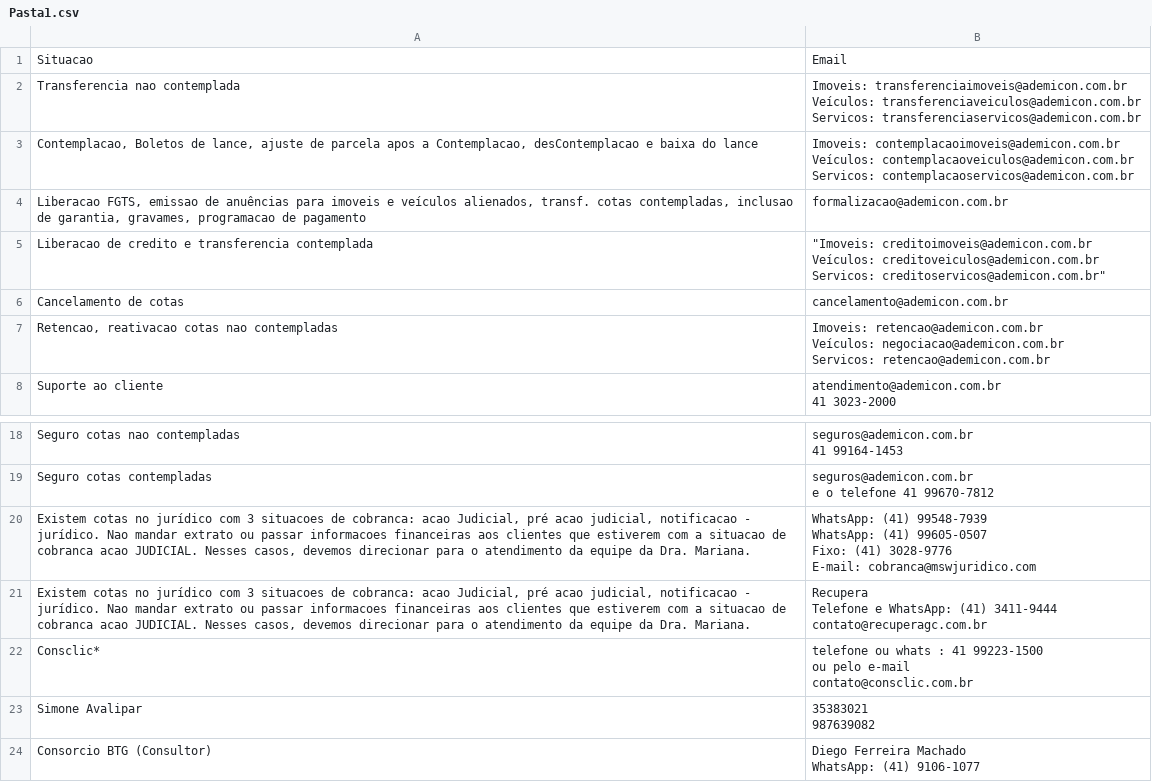
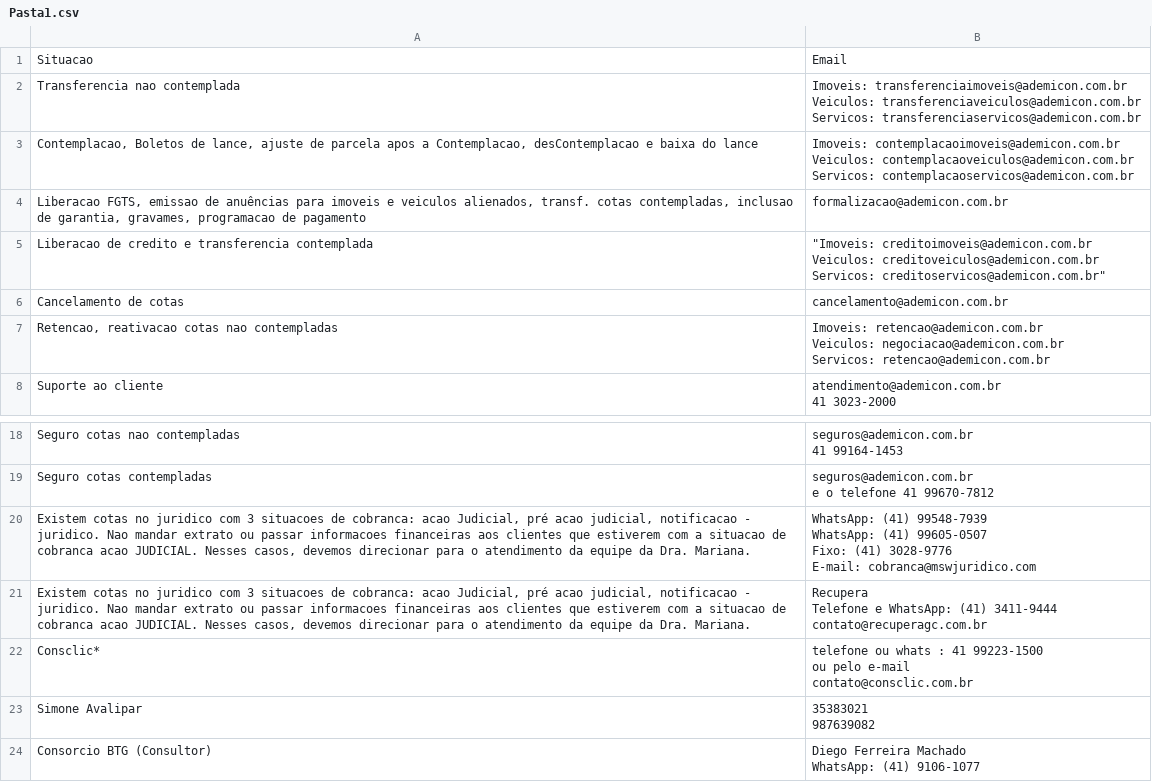
Before and after one commit to Cursed-Toji/E-mails, a CSV file: Pasta1.csv, drawn as a sheet; only a part is shown, gaps mark what is left out.

Commit message:
Update Pasta1.csv

```diff
--- a/Pasta1.csv
+++ b/Pasta1.csv
@@ -1,16 +1,16 @@
 Situacao;Email
-Transferencia nao contemplada;"Imoveis:  transferenciaimoveis@ademicon.com.br
-Veículos: transferenciaveiculos@ademicon.com.br
-Servicos: transferenciaservicos@ademicon.com.br"
-Contemplacao, Boletos de lance, ajuste de parcela apos a Contemplacao, desContemplacao e baixa do lance;"Imoveis:  contemplacaoimoveis@ademicon.com.br
-Veículos: contemplacaoveiculos@ademicon.com.br
-Servicos: contemplacaoservicos@ademicon.com.br"
-Liberacao FGTS, emissao de anuências para imoveis e veículos alienados, transf. cotas contempladas, inclusao de garantia, gravames, programacao de pagamento;formalizacao@ademicon.com.br
-Liberacao de credito e transferencia contemplada;"""Imoveis:  creditoimoveis@ademicon.com.br
-Veículos: creditoveiculos@ademicon.com.br
-Servicos: creditoservicos@ademicon.com.br"""
+Transferencia nao contemplada;"Imoveis:  transferenciaimoveis@ademicon.com.br
+Veiculos: transferenciaveiculos@ademicon.com.br
+Servicos: transferenciaservicos@ademicon.com.br"
+Contemplacao, Boletos de lance, ajuste de parcela apos a Contemplacao, desContemplacao e baixa do lance;"Imoveis:  contemplacaoimoveis@ademicon.com.br
+Veiculos: contemplacaoveiculos@ademicon.com.br
+Servicos: contemplacaoservicos@ademicon.com.br"
+Liberacao FGTS, emissao de anuências para imoveis e veiculos alienados, transf. cotas contempladas, inclusao de garantia, gravames, programacao de pagamento;formalizacao@ademicon.com.br
+Liberacao de credito e transferencia contemplada;"""Imoveis:  creditoimoveis@ademicon.com.br
+Veiculos: creditoveiculos@ademicon.com.br
+Servicos: creditoservicos@ademicon.com.br"""
 Cancelamento de cotas;cancelamento@ademicon.com.br
-Retencao, reativacao cotas nao contempladas;"Imoveis:  retencao@ademicon.com.br
-Veículos: negociacao@ademicon.com.br
-Servicos: retencao@ademicon.com.br"
+Retencao, reativacao cotas nao contempladas;"Imoveis:  retencao@ademicon.com.br
+Veiculos: negociacao@ademicon.com.br
+Servicos: retencao@ademicon.com.br"
 Suporte ao cliente;"atendimento@ademicon.com.br
@@ -34,9 +34,9 @@ Seguro cotas contempladas ;"seguros@ademicon.com.br
 e o telefone 41 99670-7812"
-Existem cotas no jurídico com 3 situacoes de cobranca: acao Judicial, pré acao judicial, notificacao - jurídico. Nao mandar extrato ou passar informacoes financeiras aos clientes que estiverem com a situacao de cobranca acao JUDICIAL. Nesses casos, devemos direcionar para o atendimento da equipe da Dra. Mariana.;"WhatsApp: (41) 99548-7939
-WhatsApp: (41) 99605-0507
-Fixo: (41) 3028-9776
-E-mail: cobranca@mswjuridico.com"
-Existem cotas no jurídico com 3 situacoes de cobranca: acao Judicial, pré acao judicial, notificacao - jurídico. Nao mandar extrato ou passar informacoes financeiras aos clientes que estiverem com a situacao de cobranca acao JUDICIAL. Nesses casos, devemos direcionar para o atendimento da equipe da Dra. Mariana.;"Recupera
-Telefone e WhatsApp: (41) 3411-9444
-contato@recuperagc.com.br"
+Existem cotas no juridico com 3 situacoes de cobranca: acao Judicial, pré acao judicial, notificacao - juridico. Nao mandar extrato ou passar informacoes financeiras aos clientes que estiverem com a situacao de cobranca acao JUDICIAL. Nesses casos, devemos direcionar para o atendimento da equipe da Dra. Mariana.;"WhatsApp: (41) 99548-7939
+WhatsApp: (41) 99605-0507
+Fixo: (41) 3028-9776
+E-mail: cobranca@mswjuridico.com"
+Existem cotas no juridico com 3 situacoes de cobranca: acao Judicial, pré acao judicial, notificacao - juridico. Nao mandar extrato ou passar informacoes financeiras aos clientes que estiverem com a situacao de cobranca acao JUDICIAL. Nesses casos, devemos direcionar para o atendimento da equipe da Dra. Mariana.;"Recupera
+Telefone e WhatsApp: (41) 3411-9444
+contato@recuperagc.com.br"
 Consclic*;"telefone ou whats : 41 99223-1500
```
